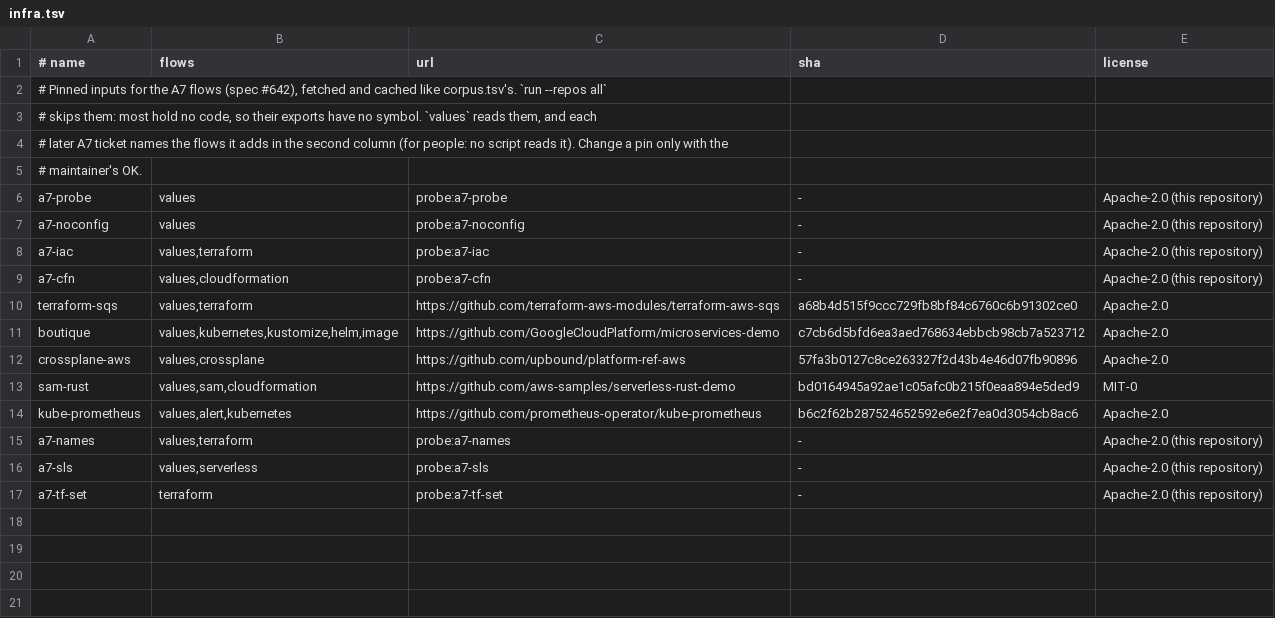
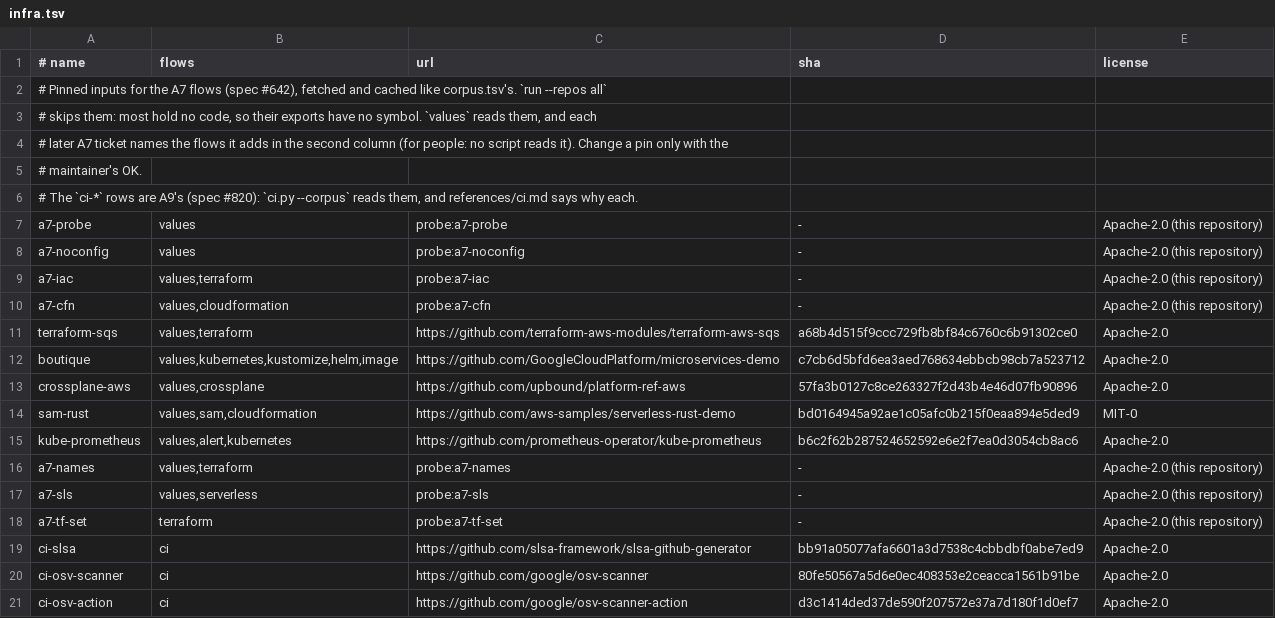
Before and after one commit to ClaudioMascaro/meada, a TSV file: .claude/skills/prove-meada/scripts/infra.tsv, drawn as a sheet.

```diff
--- a/.claude/skills/prove-meada/scripts/infra.tsv
+++ b/.claude/skills/prove-meada/scripts/infra.tsv
@@ -5,2 +5,3 @@
 # maintainer's OK.
+# The `ci-*` rows are A9's (spec #820): `ci.py --corpus` reads them, and references/ci.md says why each.
 a7-probe	values	probe:a7-probe	-	Apache-2.0 (this repository)
@@ -17 +18,4 @@ a7-sls	values,serverless	probe:a7-sls	-	Apache-2.0 (this repository)
 a7-tf-set	terraform	probe:a7-tf-set	-	Apache-2.0 (this repository)
+ci-slsa	ci	https://github.com/slsa-framework/slsa-github-generator	bb91a05077afa6601a3d7538c4cbbdbf0abe7ed9	Apache-2.0
+ci-osv-scanner	ci	https://github.com/google/osv-scanner	80fe50567a5d6e0ec408353e2ceacca1561b91be	Apache-2.0
+ci-osv-action	ci	https://github.com/google/osv-scanner-action	d3c1414ded37de590f207572e37a7d180f1d0ef7	Apache-2.0
```
Also changed, not shown: 5 other files.
